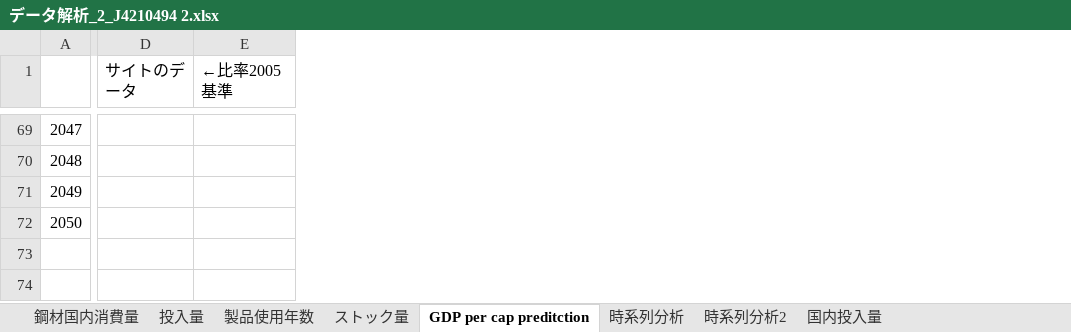
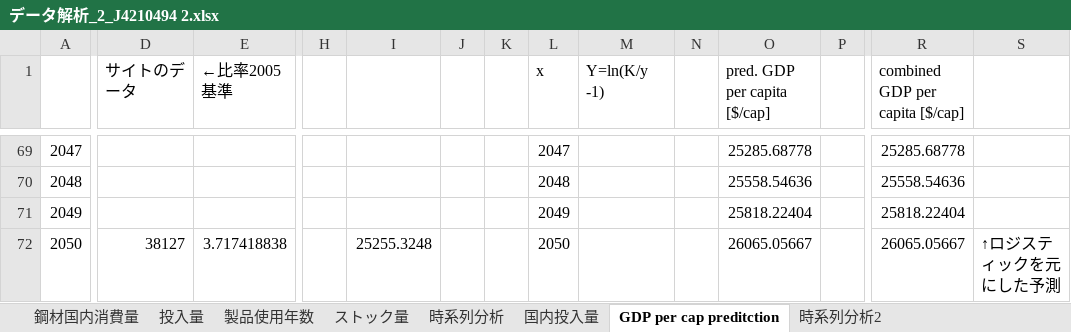
Before and after one commit to shozemi-thai/shozemi-thai, an Excel workbook: データ解析_2_J4210494 2.xlsx, sheet GDP per cap preditction, drawn as a sheet; only a part is shown, gaps mark what is left out; values as stored, in another font and other column widths than the file's, no borders; charts and pictures not drawn; the diff covers the shown part only; the diff names each change by its address in the sheet, - before the commit and + after, or states it on an @@ line.

```diff
--- a/データ解析_2_J4210494 2.xlsx (sheet GDP per cap preditction)
+++ b/データ解析_2_J4210494 2.xlsx (sheet GDP per cap preditction)
@@ sheet tab order changed: 鋼材国内消費量 | 投入量 | 製品使用年数 | ストック量 | 時系列分析 | 国内投入量 | GDP per cap preditction | 時系列分析2 @@
+column H, empty
+column I, row 72: 25255.3248
+column J, empty
+column K, empty
+column L (x), rows 69-72: 2047 | 2048 | 2049 | 2050
+column M (Y=ln(K/y -1)), empty
+column N, empty
+column O (pred. GDP per capita [$/cap]), rows 69-72: 25285.68778 | 25558.54636 | 25818.22404 | 26065.05667
+column P, empty
+column R (combined GDP per capita [$/cap]), rows 69-72: 25285.68778 | 25558.54636 | 25818.22404 | 26065.05667
+column S, row 72: ↑ロジスティックを元にした予測
-D72 (サイトのデータ): (empty)
+D72 (サイトのデータ): 38127
-E72 (←比率2005基準): (empty)
+E72 (←比率2005基準): 3.717418838
```
Also changed, not shown: 1 added column and 13 edited cells elsewhere in this sheet, sheet 時系列分析2, charts or pictures, 1 other file.
